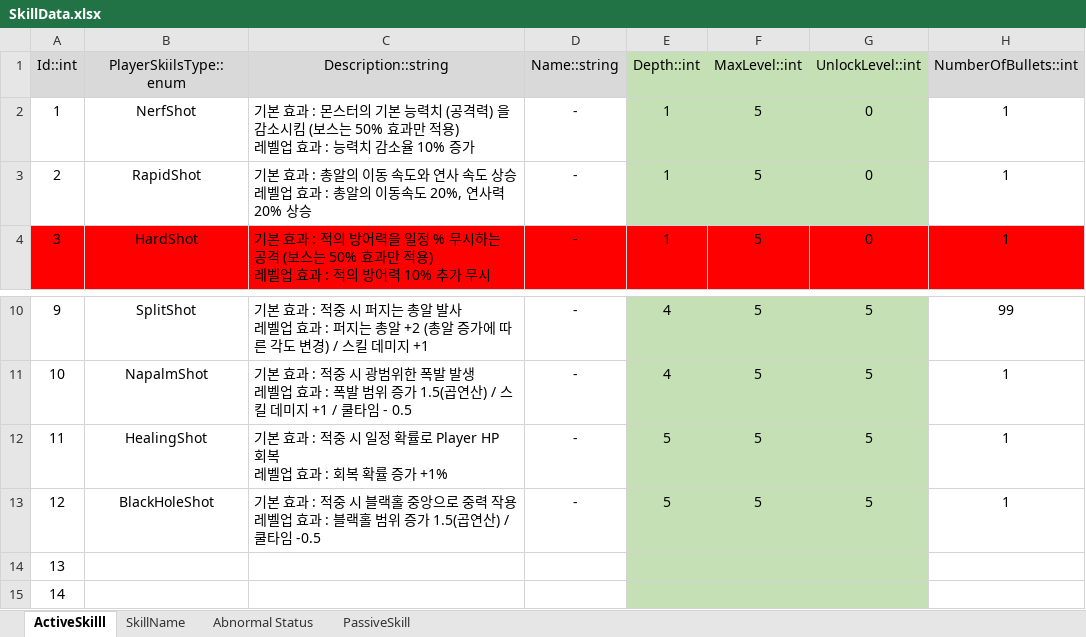
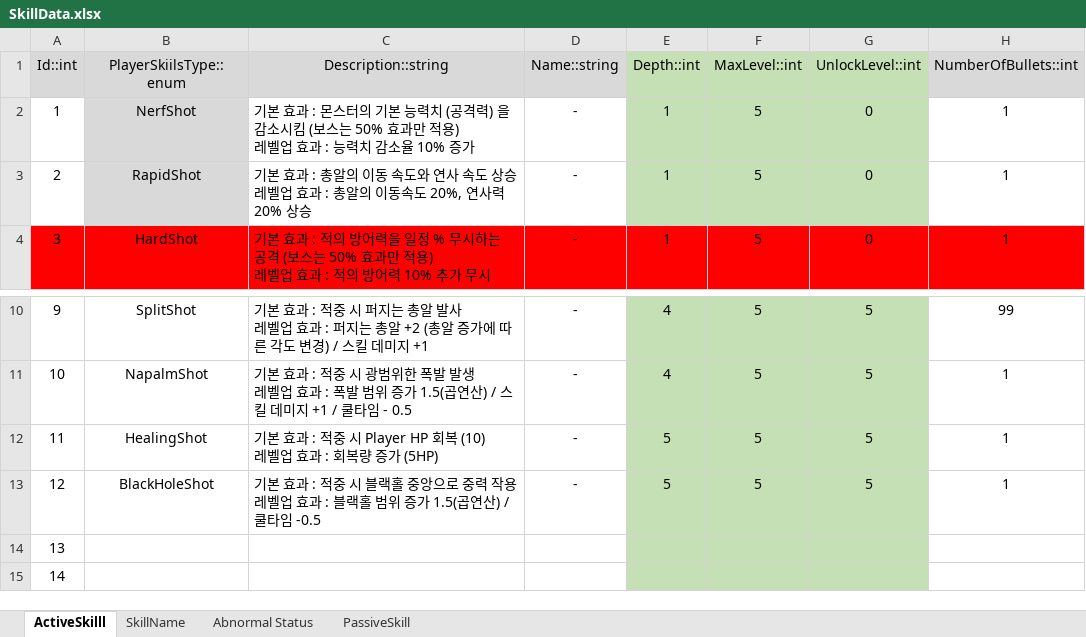
Before and after one commit to kory199/Unity-UnityKoreaAward, an Excel workbook: Assets/ExcelDataTables/SkillData.xlsx, sheet ActiveSkilll, drawn as a sheet; only a part is shown, gaps mark what is left out; values as stored, in another font and other column widths than the file's, no borders; table styles not drawn; ↵ is a line break in a cell; the diff names each change by its address in the sheet, - before the commit and + after, or states it on an @@ line.

Commit message:
SkillSO.cs
- add Set One Element

```diff
--- a/Assets/ExcelDataTables/SkillData.xlsx (sheet ActiveSkilll)
+++ b/Assets/ExcelDataTables/SkillData.xlsx (sheet ActiveSkilll)
-B2:B3 fill: none
+B2:B3 fill: #D9D9D9
-C12 (Description::string): …중 시 일정 확률로 Player HP 회복 ↵ 레벨업 효과 : 회복 확률 증가 +1%
+C12 (Description::string): …중 시 Player HP 회복 (10) ↵ 레벨업 효과 : 회복량 증가 (5HP)
```
Also changed, not shown: 12 other files.
